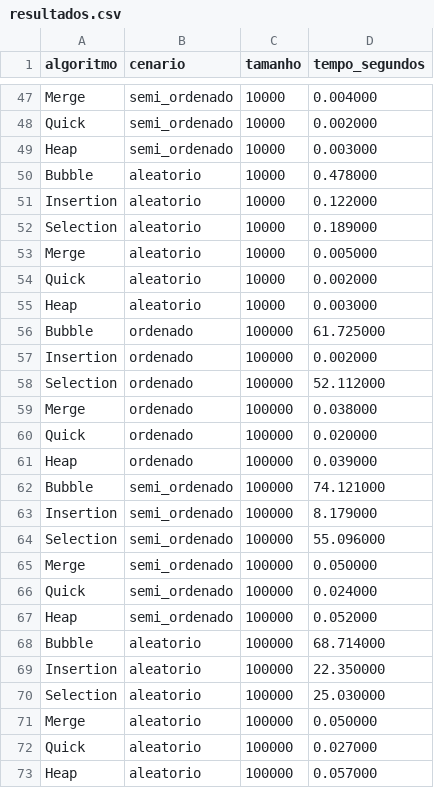
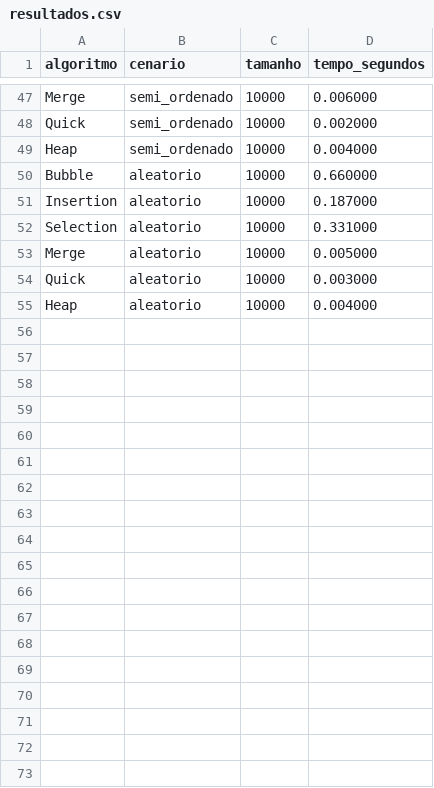
Before and after one commit to danielsantosoliveira800-hue/APS-Ordenacao, a CSV file: data/resultados.csv, drawn as a sheet; only a part is shown, gaps mark what is left out; the diff covers the shown part only; the diff names each change by its address in the sheet, - before the commit and + after, or states it on an @@ line.

Commit message:
Sprint 6 completa + modo interativo: escolha de algoritmo, tempo medio, dados.txt e grafico automatico

```diff
--- a/data/resultados.csv
+++ b/data/resultados.csv
-D47 (tempo_segundos): 0.004000
+D47 (tempo_segundos): 0.006000
-D49 (tempo_segundos): 0.003000
+D49 (tempo_segundos): 0.004000
-D50 (tempo_segundos): 0.478000
+D50 (tempo_segundos): 0.660000
-D51 (tempo_segundos): 0.122000
+D51 (tempo_segundos): 0.187000
-D52 (tempo_segundos): 0.189000
+D52 (tempo_segundos): 0.331000
-D54 (tempo_segundos): 0.002000
+D54 (tempo_segundos): 0.003000
-D55 (tempo_segundos): 0.003000
+D55 (tempo_segundos): 0.004000
-row 56: Bubble | ordenado | 100000 | 61.725000
-row 57: Insertion | ordenado | 100000 | 0.002000
-row 58: Selection | ordenado | 100000 | 52.112000
-row 59: Merge | ordenado | 100000 | 0.038000
-row 60: Quick | ordenado | 100000 | 0.020000
-row 61: Heap | ordenado | 100000 | 0.039000
-row 62: Bubble | semi_ordenado | 100000 | 74.121000
-row 63: Insertion | semi_ordenado | 100000 | 8.179000
-row 64: Selection | semi_ordenado | 100000 | 55.096000
-row 65: Merge | semi_ordenado | 100000 | 0.050000
-row 66: Quick | semi_ordenado | 100000 | 0.024000
-row 67: Heap | semi_ordenado | 100000 | 0.052000
-row 68: Bubble | aleatorio | 100000 | 68.714000
-row 69: Insertion | aleatorio | 100000 | 22.350000
-row 70: Selection | aleatorio | 100000 | 25.030000
-row 71: Merge | aleatorio | 100000 | 0.050000
-row 72: Quick | aleatorio | 100000 | 0.027000
-row 73: Heap | aleatorio | 100000 | 0.057000
```
Also changed, not shown: 22 edited cells elsewhere in this file, 17 other files.
